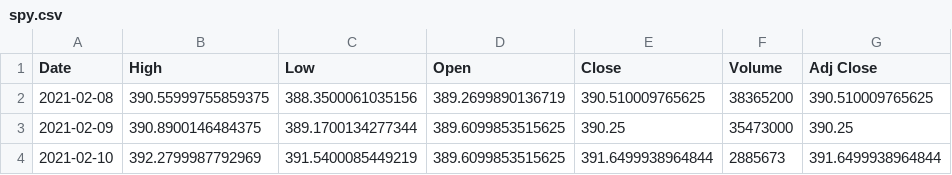
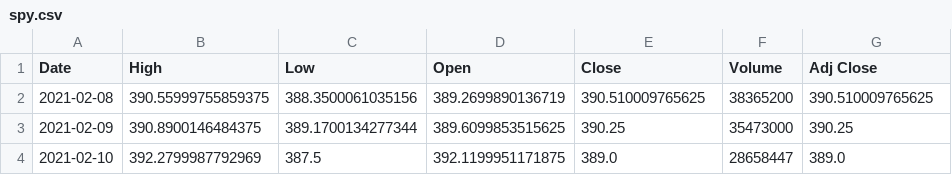
Before and after one commit to junyoung-sim/sltm, a CSV file: data/spy.csv, drawn as a sheet.

```diff
--- a/data/spy.csv
+++ b/data/spy.csv
@@ -3,2 +3,2 @@ Date,High,Low,Open,Close,Volume,Adj Close
 2021-02-09,390.8900146484375,389.1700134277344,389.6099853515625,390.25,35473000,390.25
-2021-02-10,392.2799987792969,391.5400085449219,389.6099853515625,391.6499938964844,2885673,391.6499938964844
+2021-02-10,392.2799987792969,387.5,392.1199951171875,389.0,28658447,389.0
```
Also changed, not shown: data/aapl.csv, data/dia.csv, 18 other files.
